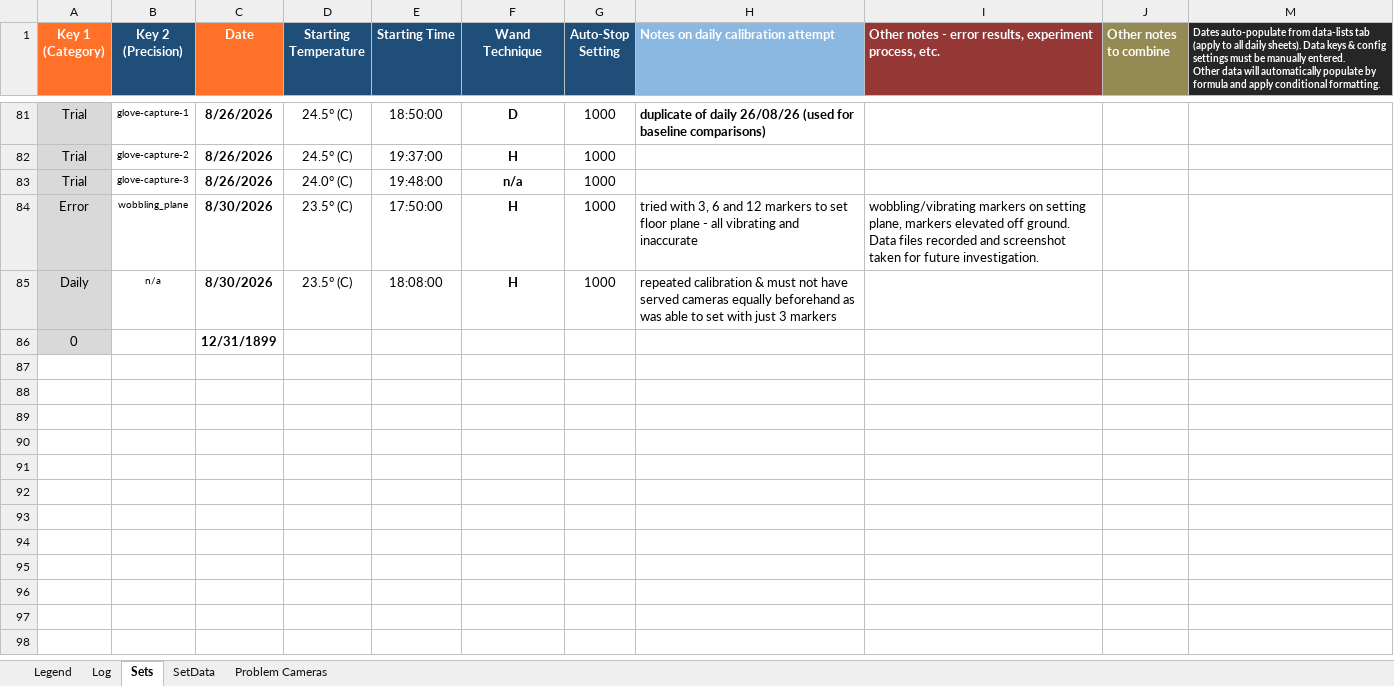
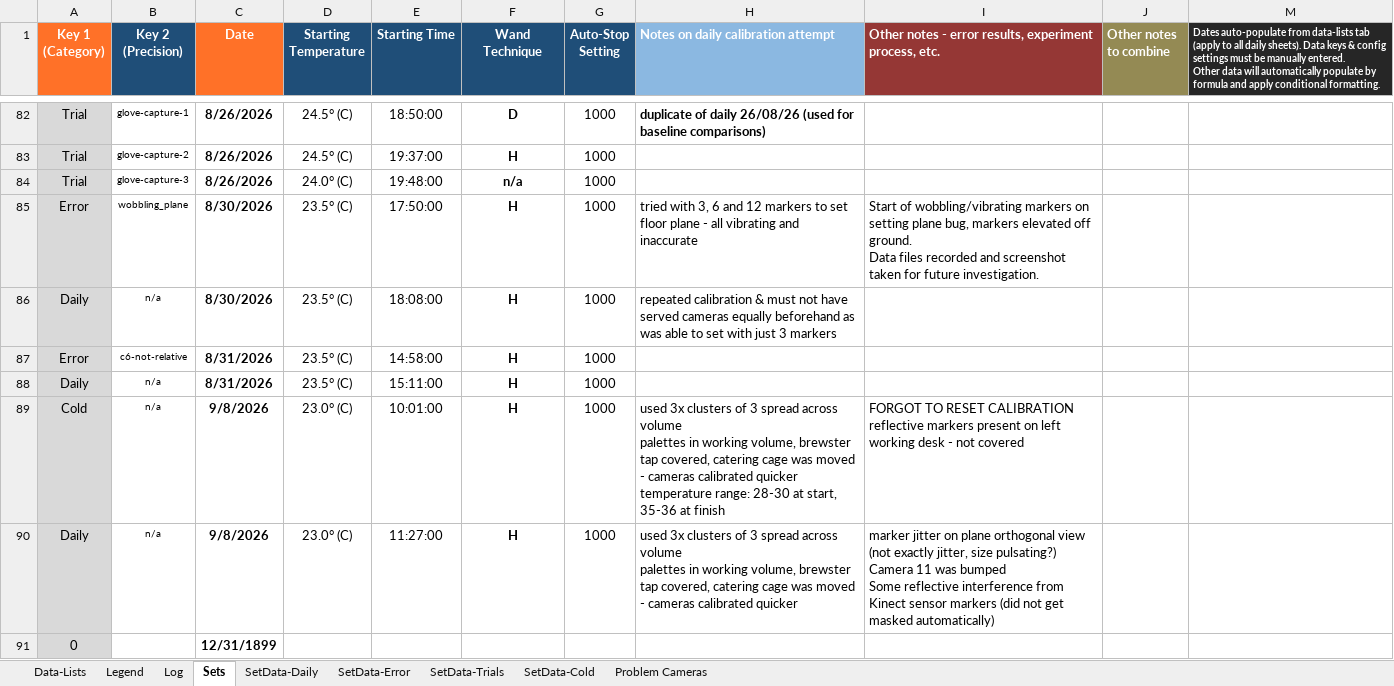
Before and after one commit to newwby/vicon-documentation, an Excel workbook: Data/tracker_calibration.xlsx, sheet Sets, drawn as a sheet; only a part is shown, gaps mark what is left out; values as stored, in another font and other column widths than the file's, no borders; conditional formats not drawn; addresses are those after the commit; ↵ is a line break in a cell; the diff covers the shown part only; the diff names each change by its address in the sheet, - before the commit and + after, or states it on an @@ line.

```diff
--- a/Data/tracker_calibration.xlsx (sheet Sets)
+++ b/Data/tracker_calibration.xlsx (sheet Sets)
-sheet tab: SetData
+sheet tab: SetData-Error
@@ sheet tab unhidden: Data-Lists @@
+sheet tab: SetData-Daily
+sheet tab: SetData-Trials
+sheet tab: SetData-Cold
-I85: wobbling/vibrating markers on setting plane, markers elevated…
+I85: Start of wobbling/vibrating markers on setting plane bug, markers elevated…
+row 87: Error | c6-not-relative | 8/31/2026 | 23.5° (C) | 14:58:00 | H | 1000
+row 88: Daily | n/a | 8/31/2026 | 23.5° (C) | 15:11:00 | H | 1000
+row 89: Cold | n/a | 9/8/2026 | 23.0° (C) | 10:01:00 | H | 1000 | used 3x clusters of 3 spread across volume ↵ palettes in working volume, brewster tap covered, catering cage was moved - cameras calibrated quicker ↵ temperature range: 28-30 at start, 35-36 at finish | FORGOT TO RESET CALIBRATION ↵ reflective markers present on left working desk - not covered
+row 90: Daily | n/a | 9/8/2026 | 23.0° (C) | 11:27:00 | H | 1000 | used 3x clusters of 3 spread across volume ↵ palettes in working volume, brewster tap covered, catering cage was moved - cameras calibrated quicker | marker jitter on plane orthogonal view (not exactly jitter, size pulsating?) ↵ Camera 11 was bumped ↵ Some reflective interference from Kinect sensor markers (did not get masked automatically)
```
Also changed, not shown: 1 added row, 15 edited cells, cell formats and merged cells elsewhere in this sheet, sheet Log, sheet SetData-Error, sheet Problem Cameras, formulas that keep their value, Data/tracker_temperature.xlsx, 51 other files.
